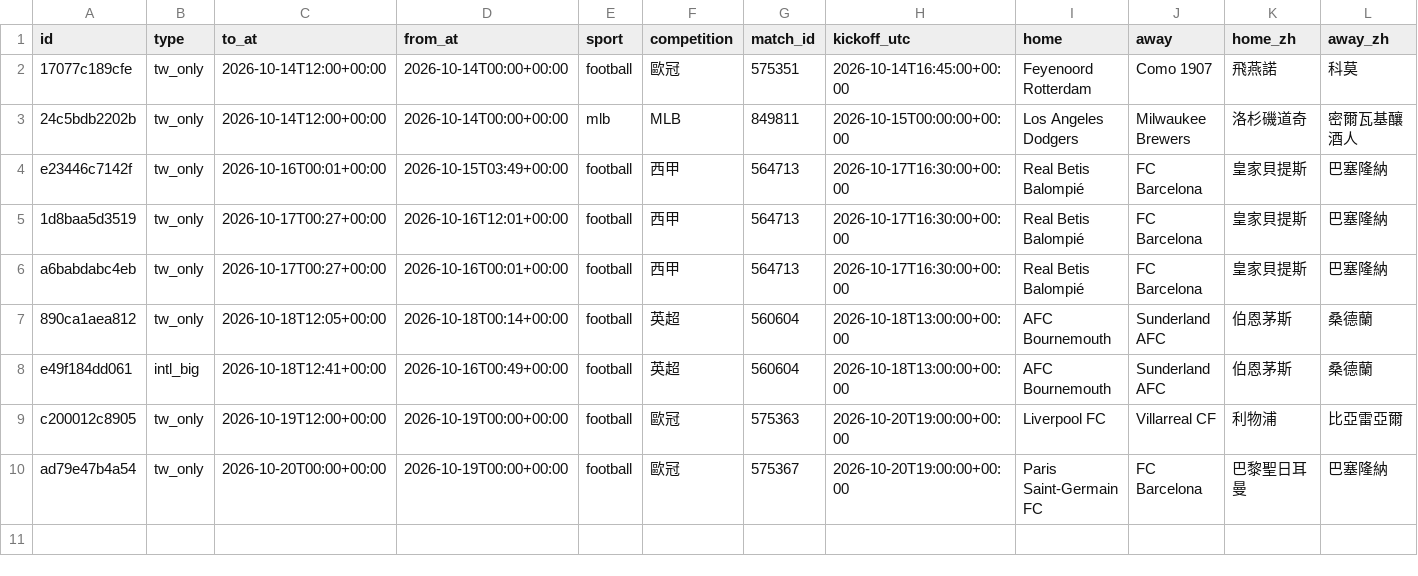
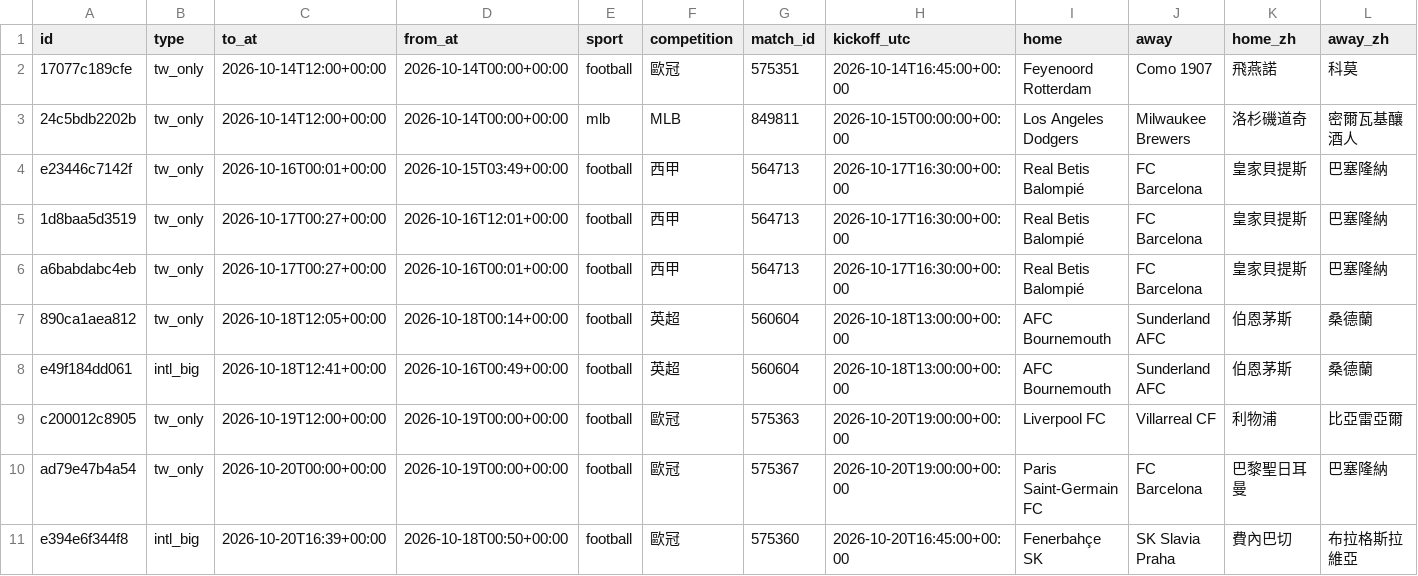
Before and after one commit to panchiyu1-cloud/sports-analyzer, a CSV file: data/moves/events.csv, drawn as a sheet; only a part is shown; rows hold the shown columns only; the diff names each change by its address in the sheet, - before the commit and + after, or states it on an @@ line.

```diff
--- a/data/moves/events.csv
+++ b/data/moves/events.csv
+row 11: e394e6f344f8 | intl_big | 2026-10-20T16:39+00:00 | 2026-10-18T00:50+00:00 | football | 歐冠 | 575360 | 2026-10-20T16:45:00+00:00 | Fenerbahçe SK | SK Slavia Praha | 費內巴切 | 布拉格斯拉維亞
```
Also changed, not shown: 13 other files.
